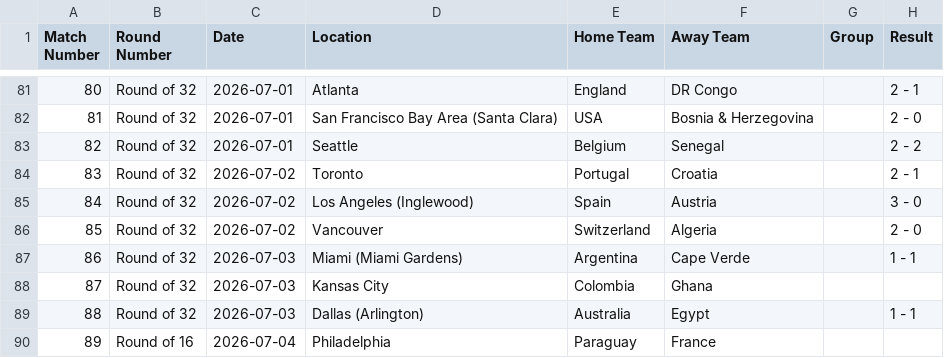
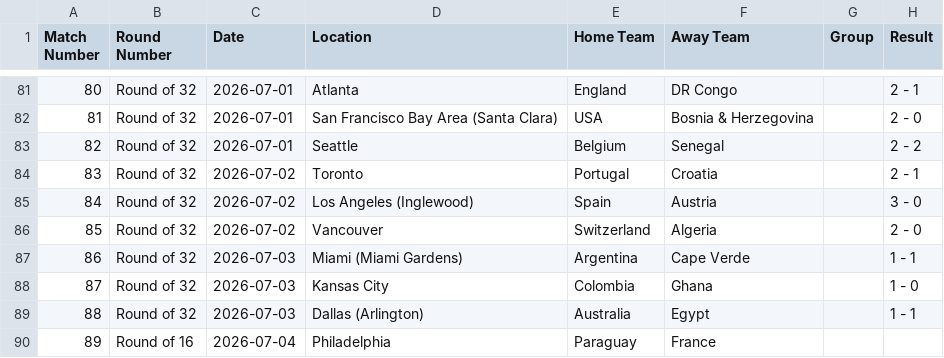
Before and after one commit to ps9786/pl-predictions, a CSV file: wc/wc2026.csv, drawn as a sheet; only a part is shown, gaps mark what is left out.

```diff
--- a/wc/wc2026.csv
+++ b/wc/wc2026.csv
@@ -87,3 +87,3 @@ Match Number,Round Number,Date,Location,Home Team,Away Team,Group,Result
 86,Round of 32,2026-07-03,Miami (Miami Gardens),Argentina,Cape Verde,,1 - 1
-87,Round of 32,2026-07-03,Kansas City,Colombia,Ghana,,
+87,Round of 32,2026-07-03,Kansas City,Colombia,Ghana,,1 - 0
 88,Round of 32,2026-07-03,Dallas (Arlington),Australia,Egypt,,1 - 1
```
Also changed, not shown: wc/league_table.csv, 1 other file.
